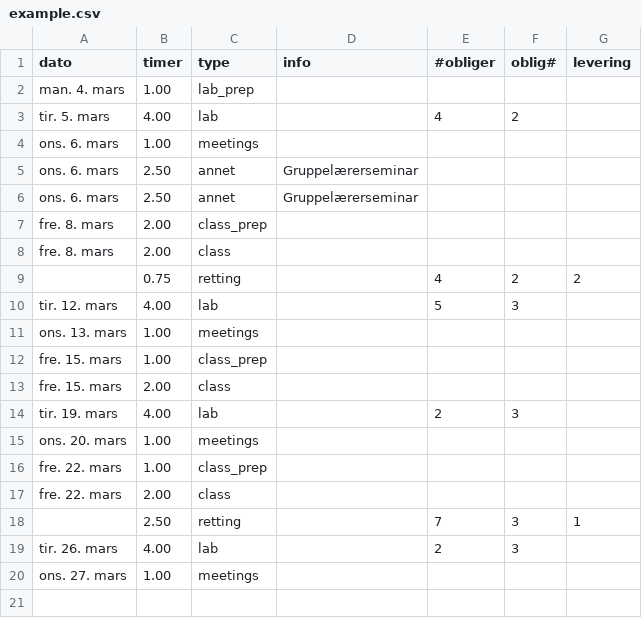
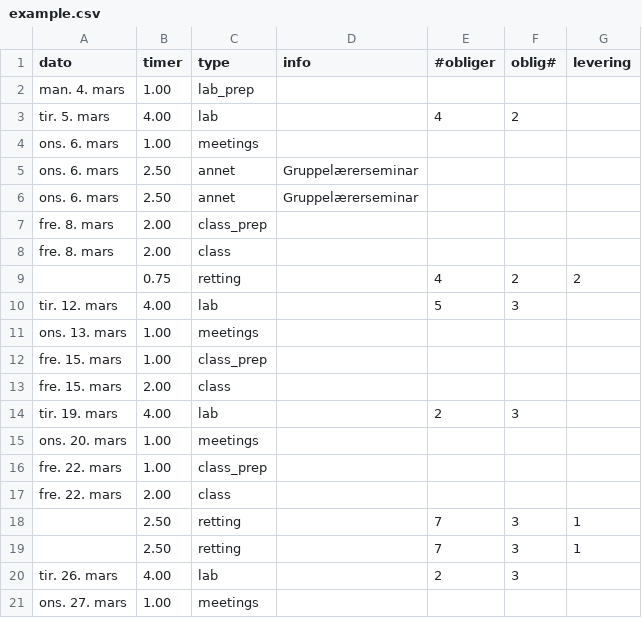
Before and after one commit to sondresl/Timelisteskript, a CSV file: example.csv, drawn as a sheet.

```diff
--- a/example.csv
+++ b/example.csv
@@ -18,2 +18,3 @@ fre. 22. mars,2.00,class,,,,
 ,2.50,retting,,7,3,1
+,2.50,retting,,7,3,1
 tir. 26. mars,4.00,lab,,2,3,
```
Also changed, not shown: 2 other files.
